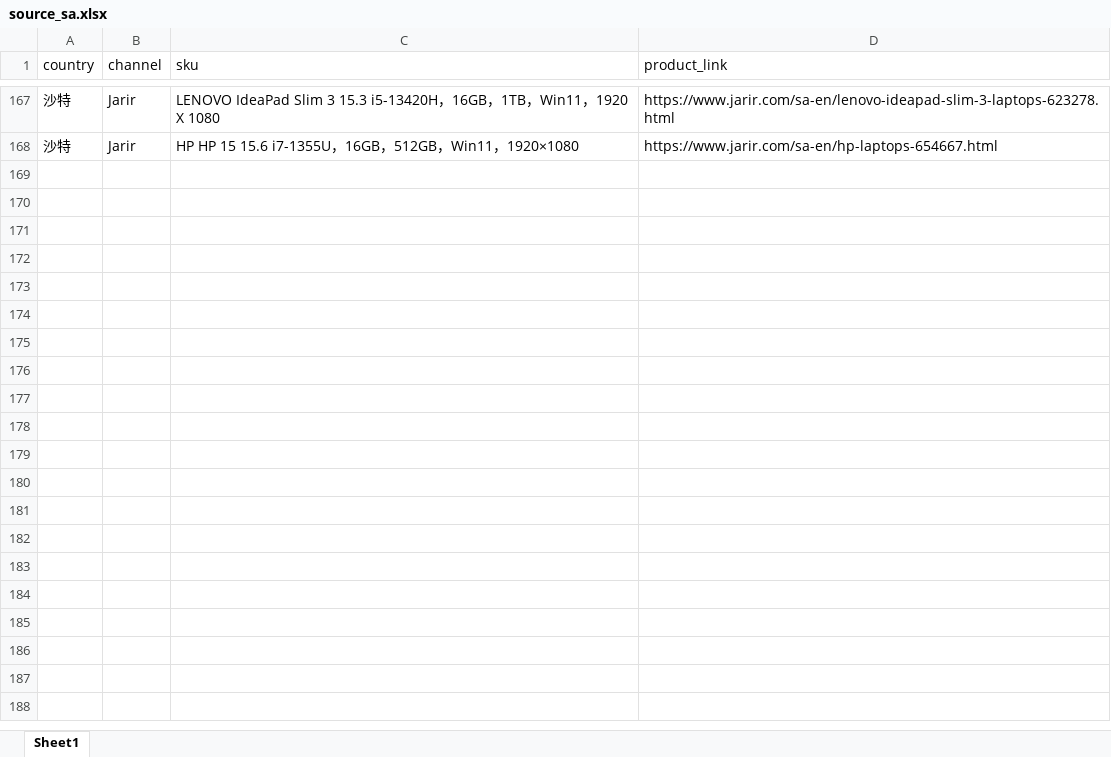
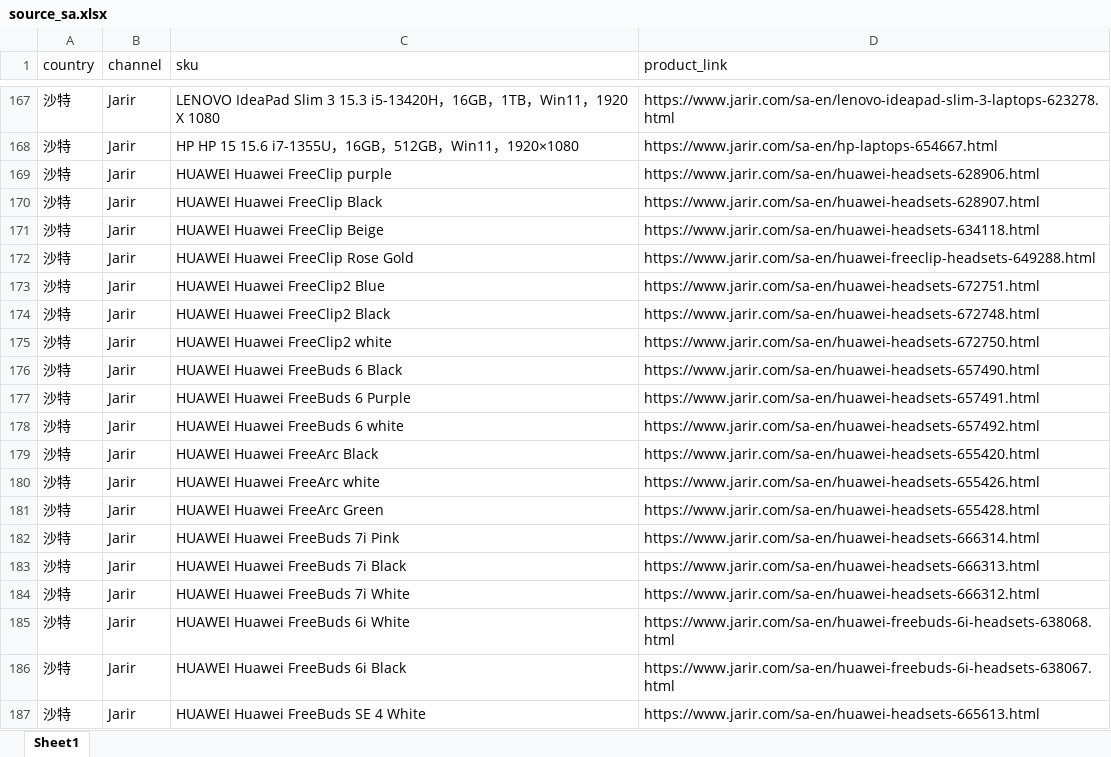
Before and after one commit to seth3838/n8n-res, an Excel workbook: prodinfo/mea/sa/source_sa.xlsx, sheet Sheet1, drawn as a sheet; only a part is shown, gaps mark what is left out; values as stored, in another font and other column widths than the file's, no borders; the diff covers the shown part only; the diff names each change by its address in the sheet, - before the commit and + after, or states it on an @@ line.

Commit message:
Add files via upload

```diff
--- a/prodinfo/mea/sa/source_sa.xlsx (sheet Sheet1)
+++ b/prodinfo/mea/sa/source_sa.xlsx (sheet Sheet1)
+row 169: 沙特 | Jarir | HUAWEI Huawei FreeClip purple | https://www.jarir.com/sa-en/huawei-headsets-628906.html
+row 170: 沙特 | Jarir | HUAWEI Huawei FreeClip Black | https://www.jarir.com/sa-en/huawei-headsets-628907.html
+row 171: 沙特 | Jarir | HUAWEI Huawei FreeClip Beige | https://www.jarir.com/sa-en/huawei-headsets-634118.html
+row 172: 沙特 | Jarir | HUAWEI Huawei FreeClip Rose Gold | https://www.jarir.com/sa-en/huawei-freeclip-headsets-649288.html
+row 173: 沙特 | Jarir | HUAWEI Huawei FreeClip2 Blue | https://www.jarir.com/sa-en/huawei-headsets-672751.html
+row 174: 沙特 | Jarir | HUAWEI Huawei FreeClip2 Black | https://www.jarir.com/sa-en/huawei-headsets-672748.html
+row 175: 沙特 | Jarir | HUAWEI Huawei FreeClip2 white | https://www.jarir.com/sa-en/huawei-headsets-672750.html
+row 176: 沙特 | Jarir | HUAWEI Huawei FreeBuds 6 Black | https://www.jarir.com/sa-en/huawei-headsets-657490.html
+row 177: 沙特 | Jarir | HUAWEI Huawei FreeBuds 6 Purple | https://www.jarir.com/sa-en/huawei-headsets-657491.html
+row 178: 沙特 | Jarir | HUAWEI Huawei FreeBuds 6 white | https://www.jarir.com/sa-en/huawei-headsets-657492.html
+row 179: 沙特 | Jarir | HUAWEI Huawei FreeArc Black | https://www.jarir.com/sa-en/huawei-headsets-655420.html
+row 180: 沙特 | Jarir | HUAWEI Huawei FreeArc white | https://www.jarir.com/sa-en/huawei-headsets-655426.html
+row 181: 沙特 | Jarir | HUAWEI Huawei FreeArc Green | https://www.jarir.com/sa-en/huawei-headsets-655428.html
+row 182: 沙特 | Jarir | HUAWEI Huawei FreeBuds 7i Pink | https://www.jarir.com/sa-en/huawei-headsets-666314.html
+row 183: 沙特 | Jarir | HUAWEI Huawei FreeBuds 7i Black | https://www.jarir.com/sa-en/huawei-headsets-666313.html
+row 184: 沙特 | Jarir | HUAWEI Huawei FreeBuds 7i White | https://www.jarir.com/sa-en/huawei-headsets-666312.html
+row 185: 沙特 | Jarir | HUAWEI Huawei FreeBuds 6i White | https://www.jarir.com/sa-en/huawei-freebuds-6i-headsets-638068.html
+row 186: 沙特 | Jarir | HUAWEI Huawei FreeBuds 6i Black | https://www.jarir.com/sa-en/huawei-freebuds-6i-headsets-638067.html
+row 187: 沙特 | Jarir | HUAWEI Huawei FreeBuds SE 4 White | https://www.jarir.com/sa-en/huawei-headsets-665613.html
```
Also changed, not shown: 39 added rows elsewhere in this sheet.
